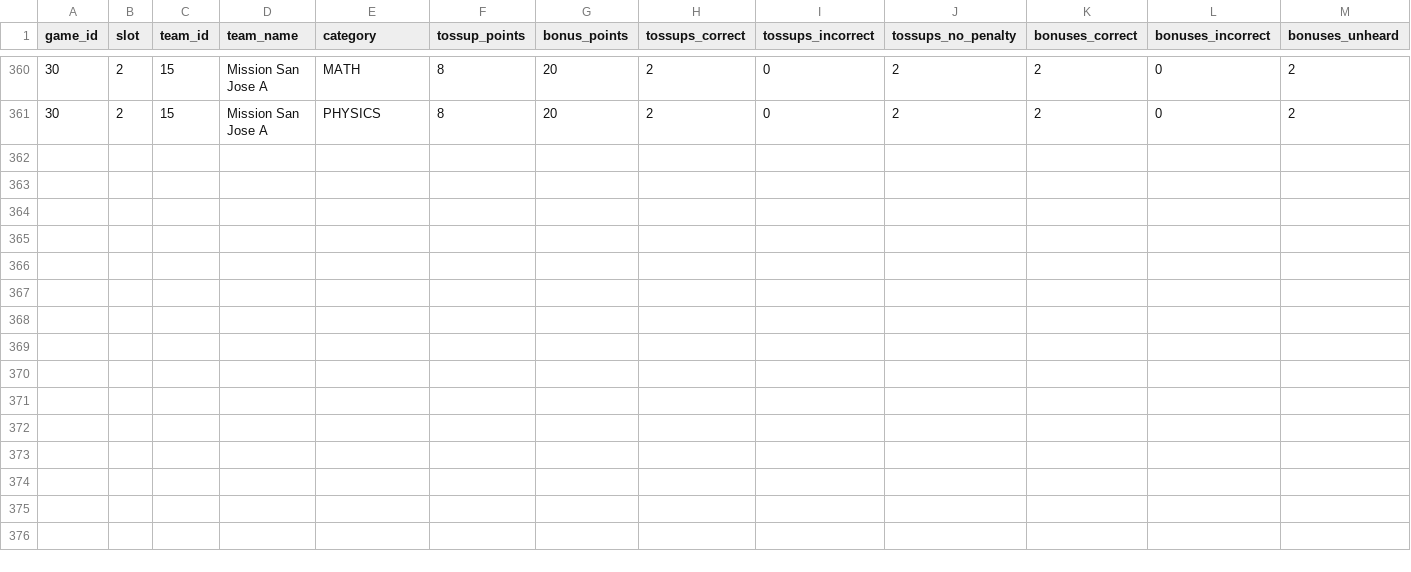
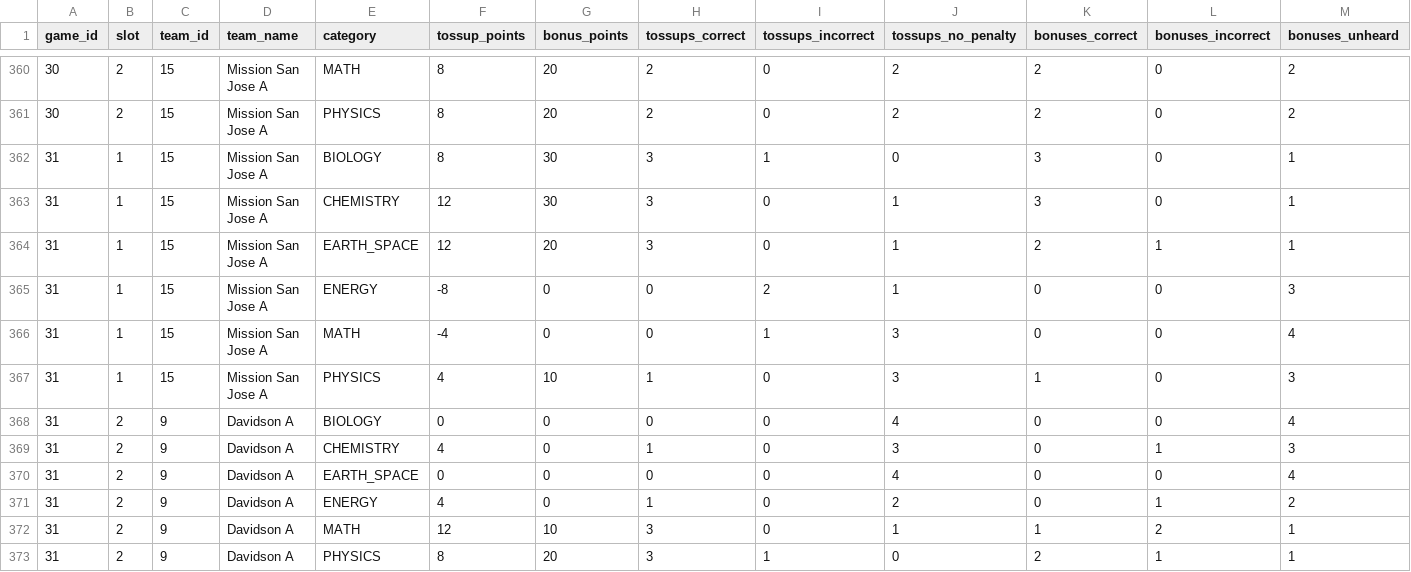
Before and after one commit to xpoes123/scibowl-org, a CSV file: stats/stanford-science-bowl/reports/playoffs/facts/game_teams_by_category.csv, drawn as a sheet; only a part is shown, gaps mark what is left out.

```diff
--- a/stats/stanford-science-bowl/reports/playoffs/facts/game_teams_by_category.csv
+++ b/stats/stanford-science-bowl/reports/playoffs/facts/game_teams_by_category.csv
@@ -361 +361,13 @@ game_id,slot,team_id,team_name,category,tossup_points,bonus_points,tossups_corre
 30,2,15,Mission San Jose A,PHYSICS,8,20,2,0,2,2,0,2
+31,1,15,Mission San Jose A,BIOLOGY,8,30,3,1,0,3,0,1
+31,1,15,Mission San Jose A,CHEMISTRY,12,30,3,0,1,3,0,1
+31,1,15,Mission San Jose A,EARTH_SPACE,12,20,3,0,1,2,1,1
+31,1,15,Mission San Jose A,ENERGY,-8,0,0,2,1,0,0,3
+31,1,15,Mission San Jose A,MATH,-4,0,0,1,3,0,0,4
+31,1,15,Mission San Jose A,PHYSICS,4,10,1,0,3,1,0,3
+31,2,9,Davidson A,BIOLOGY,0,0,0,0,4,0,0,4
+31,2,9,Davidson A,CHEMISTRY,4,0,1,0,3,0,1,3
+31,2,9,Davidson A,EARTH_SPACE,0,0,0,0,4,0,0,4
+31,2,9,Davidson A,ENERGY,4,0,1,0,2,0,1,2
+31,2,9,Davidson A,MATH,12,10,3,0,1,1,2,1
+31,2,9,Davidson A,PHYSICS,8,20,3,1,0,2,1,1
```
Also changed, not shown: stats/stanford-science-bowl/facts/game_players.csv, stats/stanford-science-bowl/facts/game_players_by_category.csv, 40 other files.
